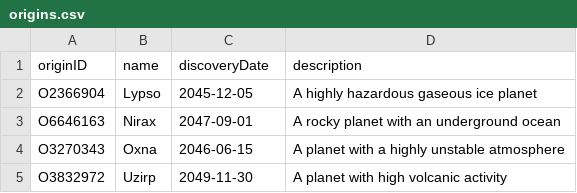
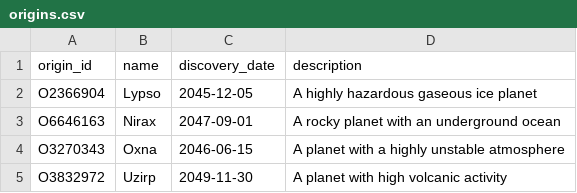
Before and after one commit to Centari2013/FSEA, a CSV file: csvs/origins.csv, drawn as a sheet; only a part is shown; the diff names each change by its address in the sheet, - before the commit and + after, or states it on an @@ line.

```diff
--- a/csvs/origins.csv
+++ b/csvs/origins.csv
-A1: originID
+A1: origin_id
-C1: discoveryDate
+C1: discovery_date
```
Also changed, not shown: csvs/clearances.csv, csvs/designations.csv, 25 other files.
